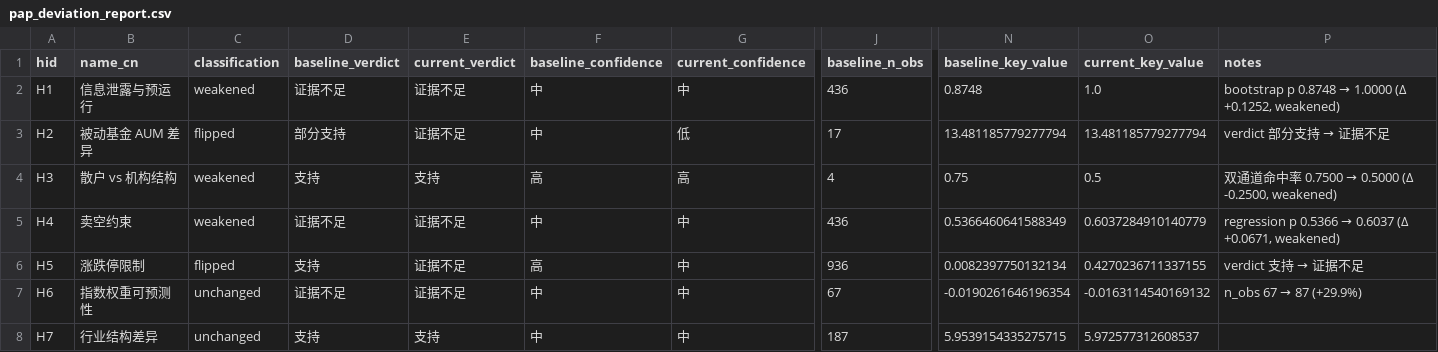
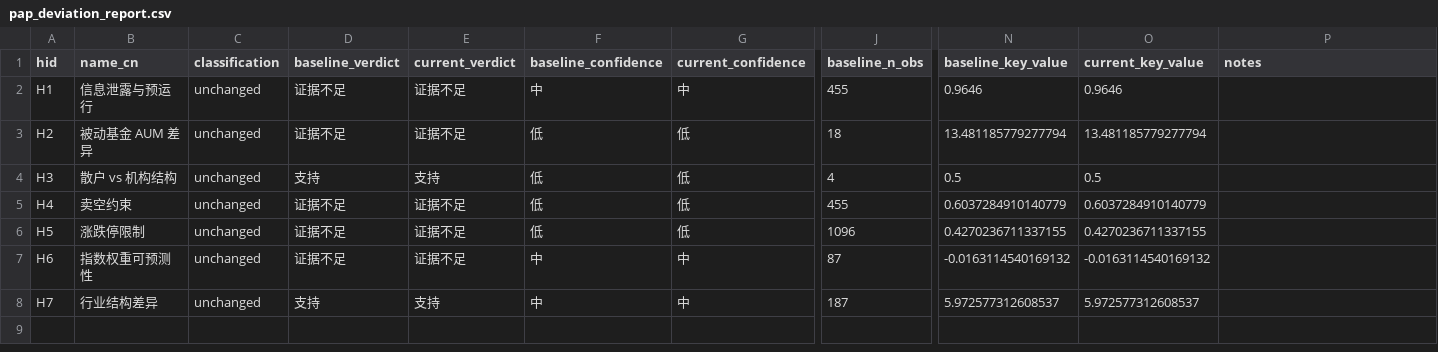
Before and after one commit to Leonard-Don/index-inclusion-research, a CSV file: paper/tables/pap_deviation_report.csv, drawn as a sheet; only a part is shown, gaps mark what is left out; the diff names each change by its address in the sheet, - before the commit and + after, or states it on an @@ line.

```diff
--- a/paper/tables/pap_deviation_report.csv
+++ b/paper/tables/pap_deviation_report.csv
-C2 (classification): weakened
+C2 (classification): unchanged
-J2 (baseline_n_obs): 436
+J2 (baseline_n_obs): 455
-N2 (baseline_key_value): 0.8748
+N2 (baseline_key_value): 0.9646
-O2 (current_key_value): 1.0
+O2 (current_key_value): 0.9646
@@ P2 (notes): bootstrap p 0.8748 → 1.0000 (Δ +0.1252, weakened) → (empty) @@
-C3 (classification): flipped
+C3 (classification): unchanged
-D3 (baseline_verdict): 部分支持
+D3 (baseline_verdict): 证据不足
-F3 (baseline_confidence): 中
+F3 (baseline_confidence): 低
-J3 (baseline_n_obs): 17
+J3 (baseline_n_obs): 18
@@ P3 (notes): verdict 部分支持 → 证据不足 → (empty) @@
-C4:C5 (classification): weakened
+C4:C5 (classification): unchanged
-F4 (baseline_confidence): 高
+F4 (baseline_confidence): 低
-G4 (current_confidence): 高
+G4 (current_confidence): 低
-N4 (baseline_key_value): 0.75
+N4 (baseline_key_value): 0.5
@@ P4 (notes): 双通道命中率 0.7500 → 0.5000 (Δ -0.2500, weakened) → (empty) @@
-F5 (baseline_confidence): 中
+F5 (baseline_confidence): 低
-G5:G6 (current_confidence): 中
+G5:G6 (current_confidence): 低
-J5 (baseline_n_obs): 436
+J5 (baseline_n_obs): 455
-N5 (baseline_key_value): 0.5366460641588349
+N5 (baseline_key_value): 0.6037284910140779
@@ P5 (notes): regression p 0.5366 → 0.6037 (Δ +0.0671, weakened) → (empty) @@
-C6 (classification): flipped
+C6 (classification): unchanged
-D6 (baseline_verdict): 支持
+D6 (baseline_verdict): 证据不足
-F6 (baseline_confidence): 高
+F6 (baseline_confidence): 低
-J6 (baseline_n_obs): 936
+J6 (baseline_n_obs): 1096
-N6 (baseline_key_value): 0.0082397750132134
+N6 (baseline_key_value): 0.4270236711337155
@@ P6 (notes): verdict 支持 → 证据不足 → (empty) @@
-J7 (baseline_n_obs): 67
+J7 (baseline_n_obs): 87
-N7 (baseline_key_value): -0.0190261646196354
+N7 (baseline_key_value): -0.0163114540169132
@@ P7 (notes): n_obs 67 → 87 (+29.9%) → (empty) @@
-N8 (baseline_key_value): 5.9539154335275715
+N8 (baseline_key_value): 5.972577312608537
```
Also changed, not shown: results/real_event_study/event_study_summary.csv, results/real_tables/cma_pre_runup_bootstrap.csv, 54 other files.
